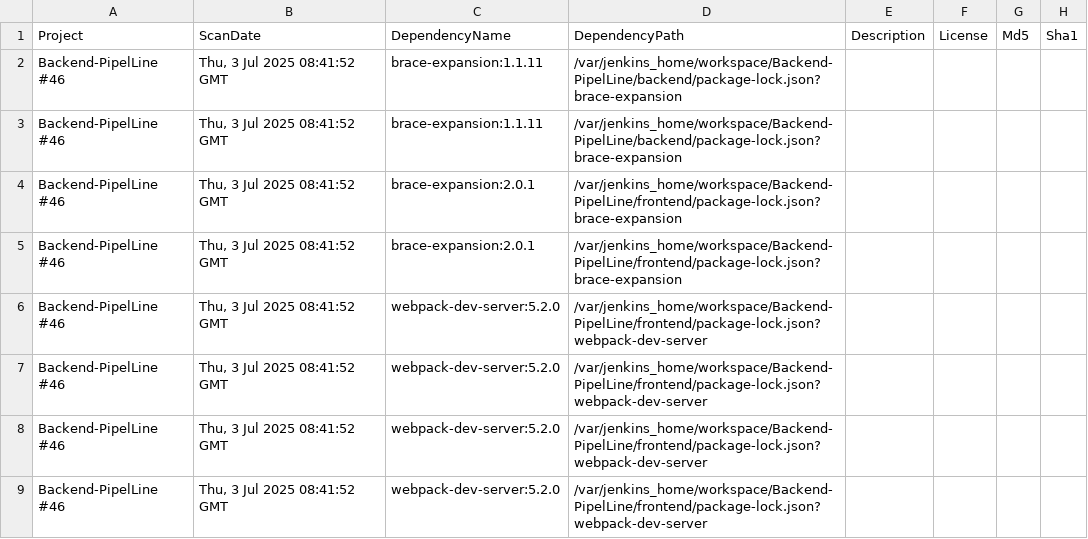
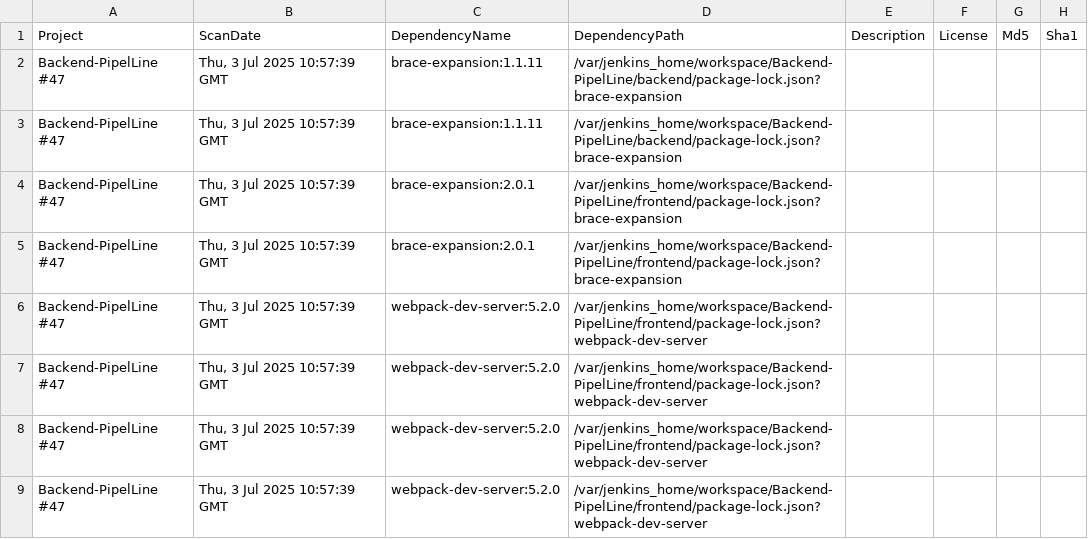
Before and after one commit to Kapil-Bhalodiya/E-Commerce, a CSV file: dependency-check-report.csv, drawn as a sheet; only a part is shown; the diff names each change by its address in the sheet, - before the commit and + after, or states it on an @@ line.

Commit message:
Update Backend image to 47-4333c27

```diff
--- a/dependency-check-report.csv
+++ b/dependency-check-report.csv
-A2:A9 (Project): Backend-PipelLine #46
+A2:A9 (Project): Backend-PipelLine #47
-B2:B9 (ScanDate): Thu, 3 Jul 2025 08:41:52 GMT
+B2:B9 (ScanDate): Thu, 3 Jul 2025 10:57:39 GMT
```
Also changed, not shown: 13 other files.
